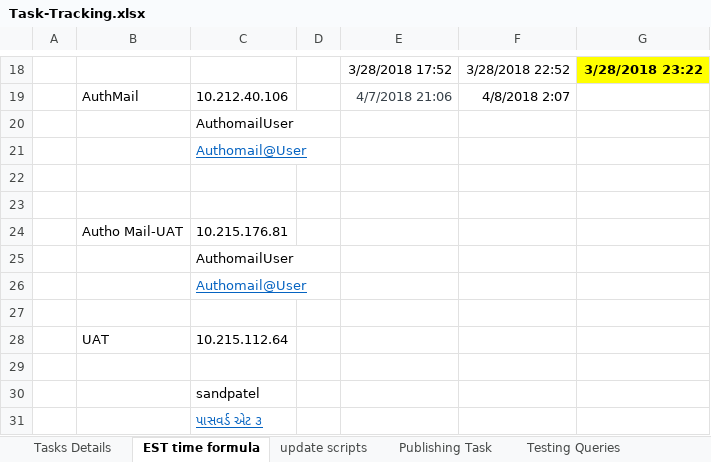
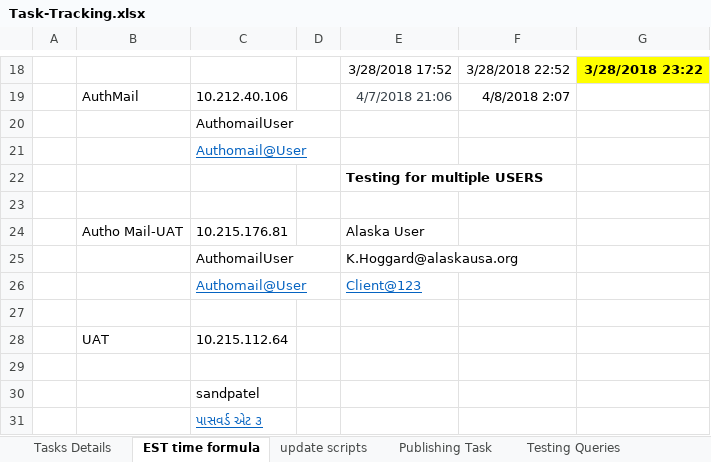
Before and after one commit to kaushikraj302000-glitch/AuthoMail-Cotality, an Excel workbook: docs/Task-Tracking.xlsx, sheet EST time formula, drawn as a sheet; only a part is shown, gaps mark what is left out; values as stored, in another font and other column widths than the file's, no borders; conditional formats not drawn; removed rows and columns are numbered as before the commit, all else as after; the diff names each change by its address in the sheet, - before the commit and + after, or states it on an @@ line.

```diff
--- a/docs/Task-Tracking.xlsx (sheet EST time formula)
+++ b/docs/Task-Tracking.xlsx (sheet EST time formula)
+row 22:  |  |  |  | Testing for multiple USERS
-row 23: (empty)
-E24: (empty)
+E24: Alaska User
-E25: (empty)
+E25: K.Hoggard@alaskausa.org
-E26: (empty)
+E26: Client@123
```
Also changed, not shown: sheet Tasks Details, sheet Sheet2, sheet update scripts, sheet PCI Responce.
